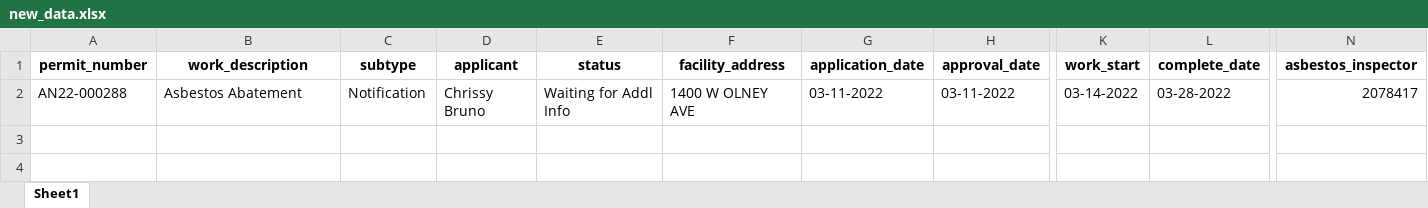
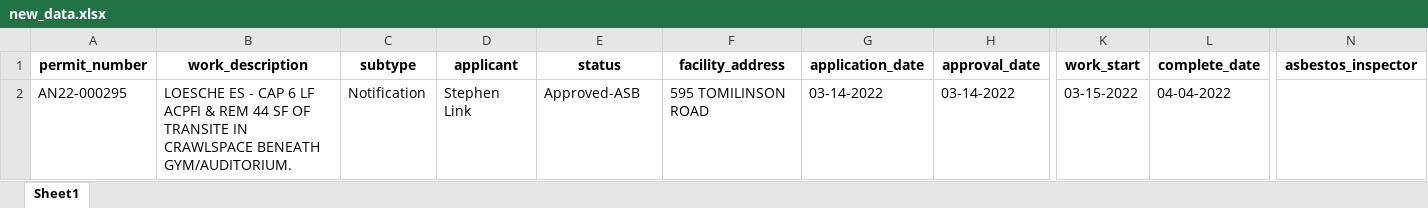
Before and after one commit to PhilaController/asbestos-dashboard-data, an Excel workbook: data/interim/new_data.xlsx, sheet Sheet1, drawn as a sheet; only a part is shown, gaps mark what is left out; values as stored, in another font and other column widths than the file's, no borders; removed rows and columns are numbered as before the commit, all else as after; rows hold the shown columns only; the diff names each change by its address in the sheet, - before the commit and + after, or states it on an @@ line.

```diff
--- a/data/interim/new_data.xlsx (sheet Sheet1)
+++ b/data/interim/new_data.xlsx (sheet Sheet1)
-row 2: AN22-000288 | Asbestos Abatement | Notification | Chrissy Bruno | Waiting for Addl Info | 1400 W OLNEY AVE | 03-11-2022 | 03-11-2022 | 03-14-2022 | 03-28-2022 | 2078417
+row 2: AN22-000295 | LOESCHE ES - CAP 6 LF ACPFI & REM 44 SF OF TRANSITE IN CRAWLSPACE BENEATH GYM/AUDITORIUM. | Notification | Stephen Link | Approved-ASB | 595 TOMILINSON ROAD | 03-14-2022 | 03-14-2022 | 03-15-2022 | 04-04-2022
```
Also changed, not shown: data/interim/missing_geocoded_addresses.xlsx, 4 other files.
